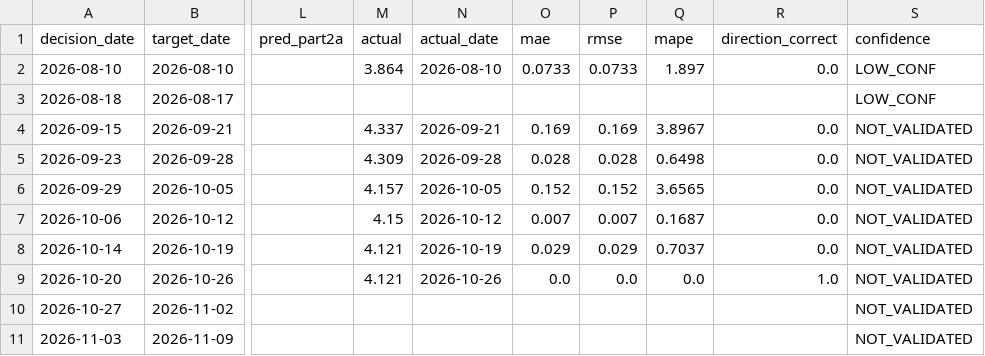
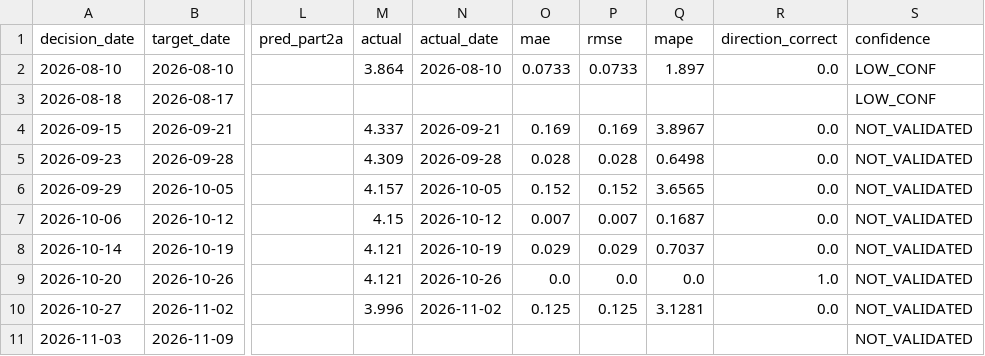
Before and after one commit to salemmorelli1/Weekly-U.S.-Gas-Prices, a CSV file: artifacts_part3/prediction_log.csv, drawn as a sheet; only a part is shown, gaps mark what is left out; the diff names each change by its address in the sheet, - before the commit and + after, or states it on an @@ line.

```diff
--- a/artifacts_part3/prediction_log.csv
+++ b/artifacts_part3/prediction_log.csv
-M10 (actual): (empty)
+M10 (actual): 3.996
-N10 (actual_date): (empty)
+N10 (actual_date): 2026-11-02
-O10 (mae): (empty)
+O10 (mae): 0.125
-P10 (rmse): (empty)
+P10 (rmse): 0.125
-Q10 (mape): (empty)
+Q10 (mape): 3.1281
-R10 (direction_correct): (empty)
+R10 (direction_correct): 0.0
```
Also changed, not shown: artifacts_part9/live_attribution_tape.csv, data/live_attribution_tape.csv, 4 other files.
